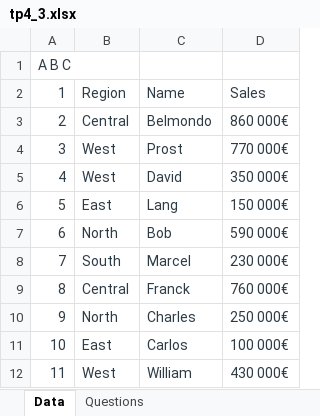
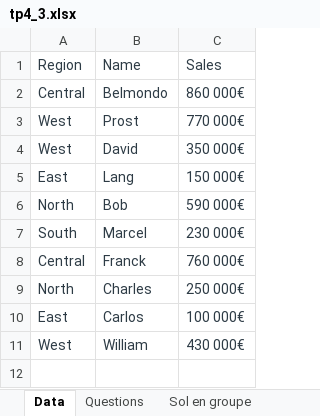
Before and after one commit to ND-open/Supinfo_4DATA, an Excel workbook: Reports/day4/tp4_3.xlsx, sheet Data, drawn as a sheet; values as stored, in another font and other column widths than the file's, no borders; table styles not drawn; removed rows and columns are numbered as before the commit, all else as after; the diff names each change by its address in the sheet, - before the commit and + after, or states it on an @@ line.

```diff
--- a/Reports/day4/tp4_3.xlsx (sheet Data)
+++ b/Reports/day4/tp4_3.xlsx (sheet Data)
+sheet tab: Sol en groupe
-column A (1), rows 3-12: 2 | 3 | 4 | 5 | 6 | 7 | 8 | 9 | 10 | 11
-row 1: A B C
```
Also changed, not shown: other sheet tabs, Reports/day4/tp4_1.xlsx, Reports/day4/tp4_2.xlsx, 4 other files.
